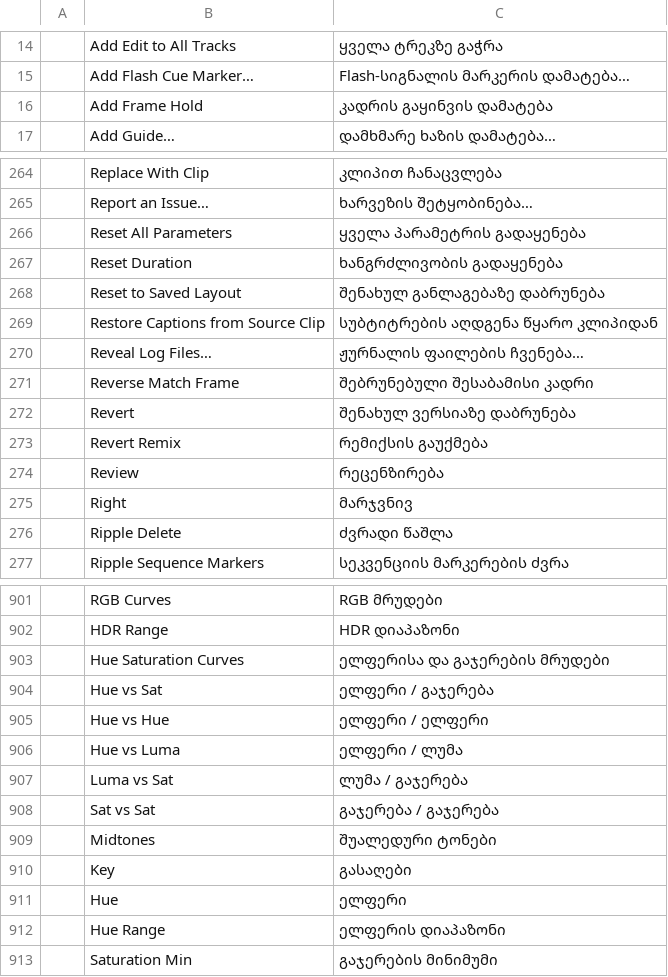
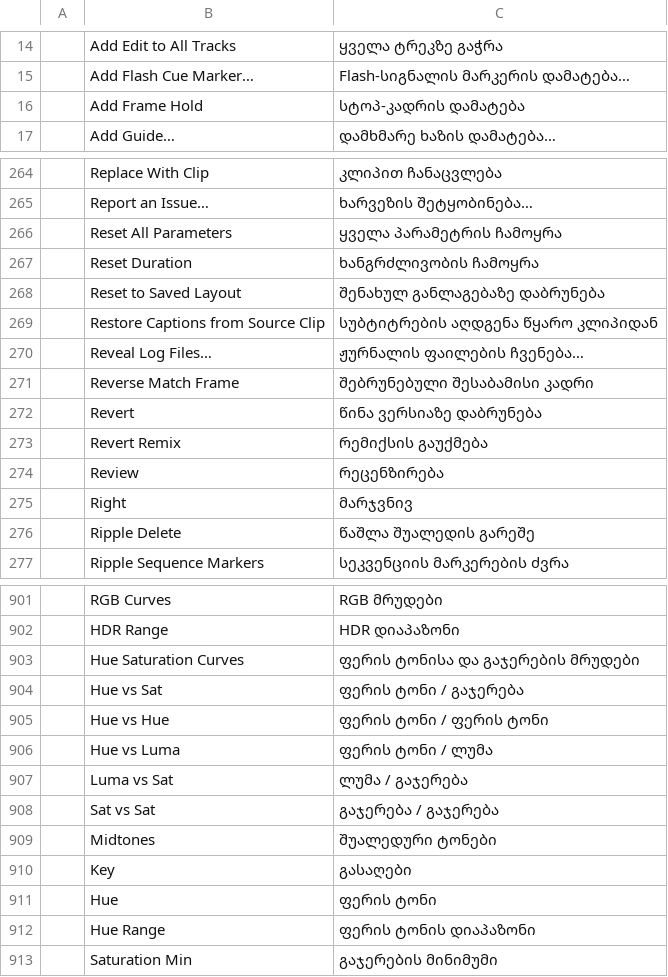
Before and after one commit to devius/filmcraft, a TSV file: crates/ui-egui/src/i18n/ka.tsv, drawn as a sheet; only a part is shown, gaps mark what is left out; the diff covers the shown part only.

```diff
--- a/crates/ui-egui/src/i18n/ka.tsv
+++ b/crates/ui-egui/src/i18n/ka.tsv
@@ -15,3 +15,3 @@
 	Add Flash Cue Marker…	Flash-სიგნალის მარკერის დამატება…
-	Add Frame Hold	კადრის გაყინვის დამატება
+	Add Frame Hold	სტოპ-კადრის დამატება
 	Add Guide…	დამხმარე ხაზის დამატება…
@@ -265,4 +265,4 @@
 	Report an Issue…	ხარვეზის შეტყობინება…
-	Reset All Parameters	ყველა პარამეტრის გადაყენება
-	Reset Duration	ხანგრძლივობის გადაყენება
+	Reset All Parameters	ყველა პარამეტრის ჩამოყრა
+	Reset Duration	ხანგრძლივობის ჩამოყრა
 	Reset to Saved Layout	შენახულ განლაგებაზე დაბრუნება
@@ -271,3 +271,3 @@
 	Reverse Match Frame	შებრუნებული შესაბამისი კადრი
-	Revert	შენახულ ვერსიაზე დაბრუნება
+	Revert	წინა ვერსიაზე დაბრუნება
 	Revert Remix	რემიქსის გაუქმება
@@ -275,3 +275,3 @@
 	Right	მარჯვნივ
-	Ripple Delete	ძვრადი წაშლა
+	Ripple Delete	წაშლა შუალედის გარეშე
 	Ripple Sequence Markers	სეკვენციის მარკერების ძვრა
@@ -902,6 +902,6 @@
 	HDR Range	HDR დიაპაზონი
-	Hue Saturation Curves	ელფერისა და გაჯერების მრუდები
-	Hue vs Sat	ელფერი / გაჯერება
-	Hue vs Hue	ელფერი / ელფერი
-	Hue vs Luma	ელფერი / ლუმა
+	Hue Saturation Curves	ფერის ტონისა და გაჯერების მრუდები
+	Hue vs Sat	ფერის ტონი / გაჯერება
+	Hue vs Hue	ფერის ტონი / ფერის ტონი
+	Hue vs Luma	ფერის ტონი / ლუმა
 	Luma vs Sat	ლუმა / გაჯერება
@@ -910,4 +910,4 @@
 	Key	გასაღები
-	Hue	ელფერი
-	Hue Range	ელფერის დიაპაზონი
+	Hue	ფერის ტონი
+	Hue Range	ფერის ტონის დიაპაზონი
 	Saturation Min	გაჯერების მინიმუმი
```
Also changed, not shown: 142 edited cells elsewhere in this file, 1 other file.
